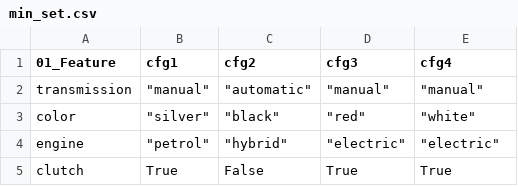
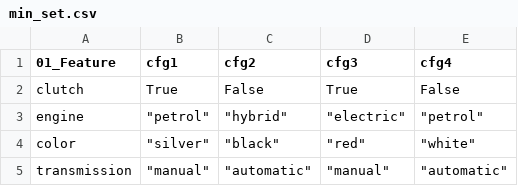
Before and after one commit to chinkhor/VarCHEKER, a CSV file: reports/min_set.csv, drawn as a sheet.

```diff
--- a/reports/min_set.csv
+++ b/reports/min_set.csv
@@ -1,5 +1,5 @@
 01_Feature,cfg1,cfg2,cfg3,cfg4
-transmission,"""manual""","""automatic""","""manual""","""manual"""
+clutch,True,False,True,False
+engine,"""petrol""","""hybrid""","""electric""","""petrol"""
 color,"""silver""","""black""","""red""","""white"""
-engine,"""petrol""","""hybrid""","""electric""","""electric"""
-clutch,True,False,True,True
+transmission,"""manual""","""automatic""","""manual""","""automatic"""
```
Also changed, not shown: reports/inconsistencies.csv, reports/stat.csv, 3 other files.
